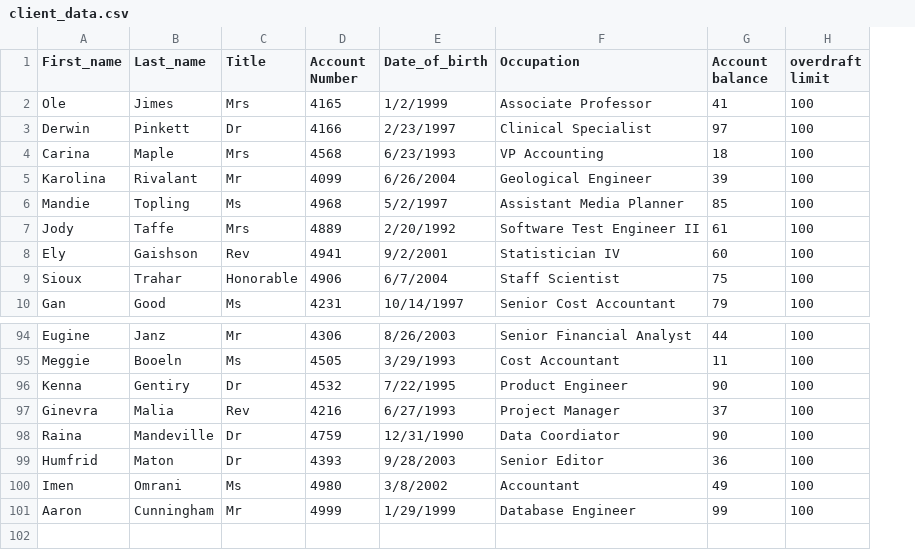
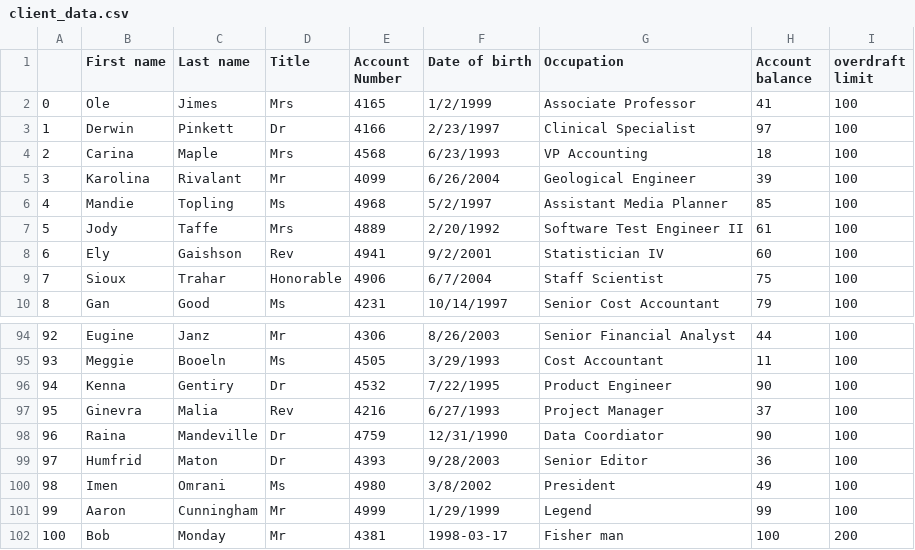
Before and after one commit to Aaron-Cunningham/Bank-Management-System, a CSV file: data/client_data.csv, drawn as a sheet; only a part is shown, gaps mark what is left out; addresses are those after the commit; the diff names each change by its address in the sheet, - before the commit and + after, or states it on an @@ line.

Commit message:
Added more client data

```diff
--- a/data/client_data.csv
+++ b/data/client_data.csv
+column A, rows 2-10: 0 | 1 | 2 | 3 | 4 | 5 | 6 | 7 | 8; rows 94-101: 92 | 93 | 94 | 95 | 96 | 97 | 98 | 99
-B1: First_name
+B1: First name
-C1: Last_name
+C1: Last name
-F1: Date_of_birth
+F1: Date of birth
-G100 (Occupation): Accountant
+G100 (Occupation): President
-G101 (Occupation): Database Engineer
+G101 (Occupation): Legend
+row 102: 100 | Bob | Monday | Mr | 4381 | 1998-03-17 | Fisher man | 100 | 200
```
